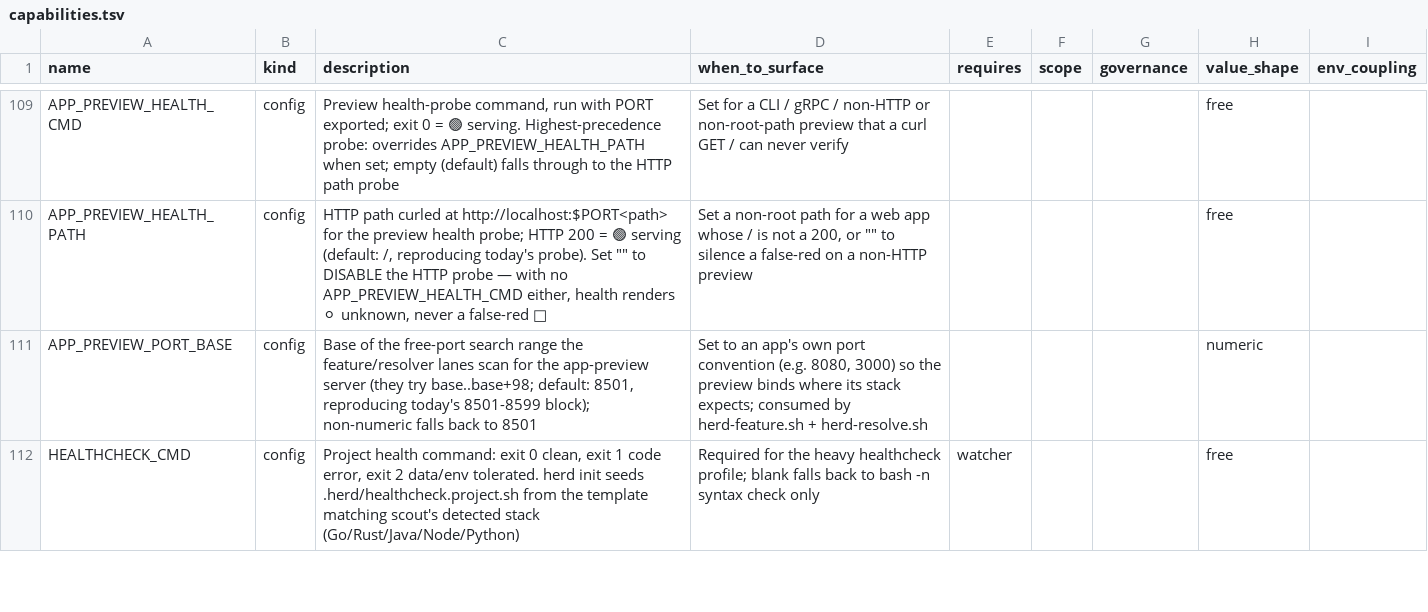
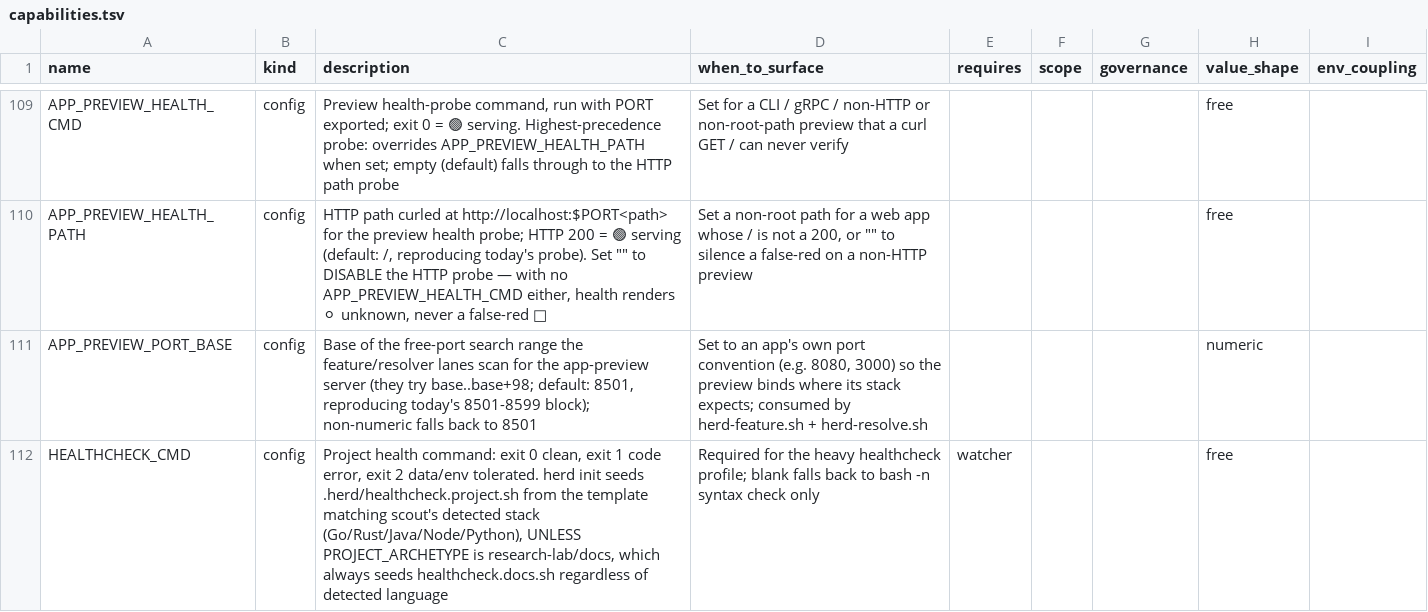
Before and after one commit to briankeegan1/herdkit, a TSV file: templates/capabilities.tsv, drawn as a sheet; only a part is shown, gaps mark what is left out; the diff covers the shown part only.

Commit message:
feat(init): PROJECT ARCHETYPE axis (code/research-lab/docs) + docs-lab posture
herd init now offers a project-archetype interview (code default, research-lab,
docs) alongside the existing posture pick. A non-code archetype always seeds
the new markdown/link/template-conformance healthcheck.docs.sh regardless of
scout's detected language, and skips the app-preview question — fixing the
case where a docs/research repo got the stock Python test-suite example and
every doc PR would red-flag. The choice is recorded as a validated
PROJECT_ARCHETYPE key.

Also adds a docs-lab posture to templates/postures.tsv (DOCS_ONLY_GLOB +
lighter MODEL_FEATURE/MODEL_REVIEW tiers) so a docs/research project gets a
coherent review+model bundle in one pick, proven by the posture-matrix sim.

Refs: HERD-409
Fixes #518
Fixes #520

```diff
--- a/templates/capabilities.tsv
+++ b/templates/capabilities.tsv
@@ -111,2 +111,2 @@ APP_PREVIEW_HEALTH_PATH	config	HTTP path curled at http://localhost:$PORT<path>
 APP_PREVIEW_PORT_BASE	config	Base of the free-port search range the feature/resolver lanes scan for the app-preview server (they try base..base+98; default: 8501, reproducing today's 8501-8599 block); non-numeric falls back to 8501	Set to an app's own port convention (e.g. 8080, 3000) so the preview binds where its stack expects; consumed by herd-feature.sh + herd-resolve.sh				numeric
-HEALTHCHECK_CMD	config	Project health command: exit 0 clean, exit 1 code error, exit 2 data/env tolerated. herd init seeds .herd/healthcheck.project.sh from the template matching scout's detected stack (Go/Rust/Java/Node/Python)	Required for the heavy healthcheck profile; blank falls back to bash -n syntax check only	watcher			free
+HEALTHCHECK_CMD	config	Project health command: exit 0 clean, exit 1 code error, exit 2 data/env tolerated. herd init seeds .herd/healthcheck.project.sh from the template matching scout's detected stack (Go/Rust/Java/Node/Python), UNLESS PROJECT_ARCHETYPE is research-lab/docs, which always seeds healthcheck.docs.sh regardless of detected language	Required for the heavy healthcheck profile; blank falls back to bash -n syntax check only	watcher			free
```
Also changed, not shown: 1 added row and 2 edited cells elsewhere in this file, templates/conformance.tsv, templates/postures.tsv, 16 other files.
